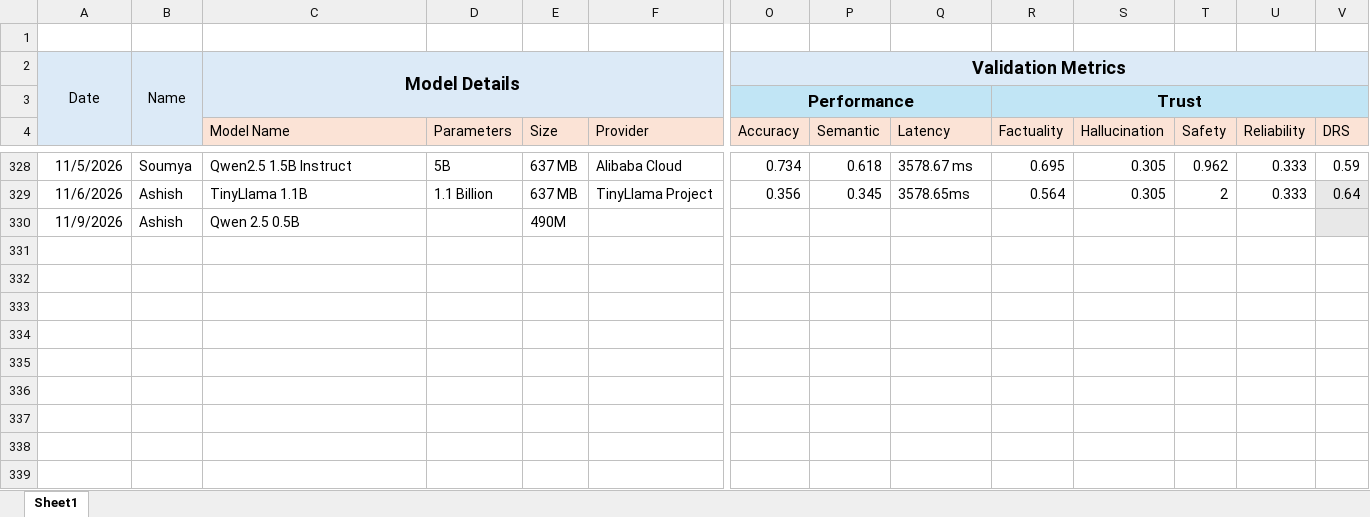
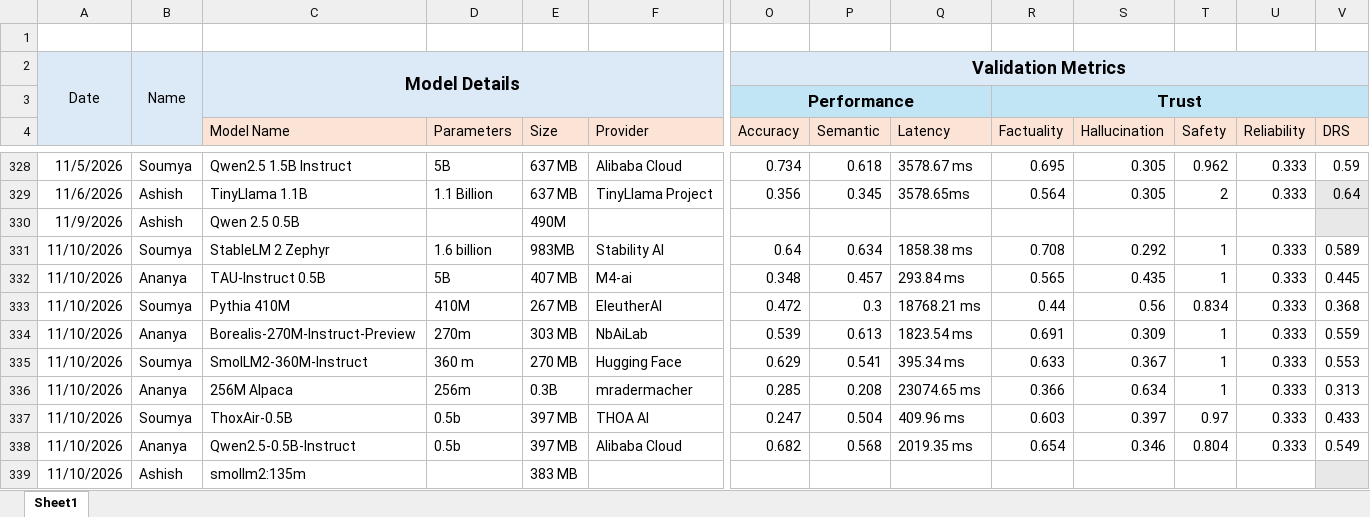
Before and after one commit to TheFoundrys/openvals-website, an Excel workbook: scratch/tracker.xlsx, sheet Sheet1, drawn as a sheet; only a part is shown, gaps mark what is left out; values as stored, in another font and other column widths than the file's, no borders; rows hold the shown columns only; the diff names each change by its address in the sheet, - before the commit and + after, or states it on an @@ line.

```diff
--- a/scratch/tracker.xlsx (sheet Sheet1)
+++ b/scratch/tracker.xlsx (sheet Sheet1)
+row 331: 11/10/2026 | Soumya | StableLM 2 Zephyr | 1.6 billion | 983MB | Stability AI | 0.64 | 0.634 | 1858.38 ms | 0.708 | 0.292 | 1 | 0.333 | 0.589
+row 332: 11/10/2026 | Ananya | TAU-Instruct 0.5B | 5B | 407 MB | M4-ai | 0.348 | 0.457 | 293.84 ms | 0.565 | 0.435 | 1 | 0.333 | 0.445
+row 333: 11/10/2026 | Soumya | Pythia 410M | 410M | 267 MB | EleutherAI | 0.472 | 0.3 | 18768.21 ms | 0.44 | 0.56 | 0.834 | 0.333 | 0.368
+row 334: 11/10/2026 | Ananya | Borealis-270M-Instruct-Preview | 270m | 303 MB | NbAiLab | 0.539 | 0.613 | 1823.54 ms | 0.691 | 0.309 | 1 | 0.333 | 0.559
+row 335: 11/10/2026 | Soumya | SmolLM2-360M-Instruct | 360 m | 270 MB | Hugging Face | 0.629 | 0.541 | 395.34 ms | 0.633 | 0.367 | 1 | 0.333 | 0.553
+row 336: 11/10/2026 | Ananya | 256M Alpaca | 256m | 0.3B | mradermacher | 0.285 | 0.208 | 23074.65 ms | 0.366 | 0.634 | 1 | 0.333 | 0.313
+row 337: 11/10/2026 | Soumya | ThoxAir-0.5B | 0.5b | 397 MB | THOA AI | 0.247 | 0.504 | 409.96 ms | 0.603 | 0.397 | 0.97 | 0.333 | 0.433
+row 338: 11/10/2026 | Ananya | Qwen2.5-0.5B-Instruct | 0.5b | 397 MB | Alibaba Cloud | 0.682 | 0.568 | 2019.35 ms | 0.654 | 0.346 | 0.804 | 0.333 | 0.549
+row 339: 11/10/2026 | Ashish | smollm2:135m |  | 383 MB
```
Also changed, not shown: 2 other files.
